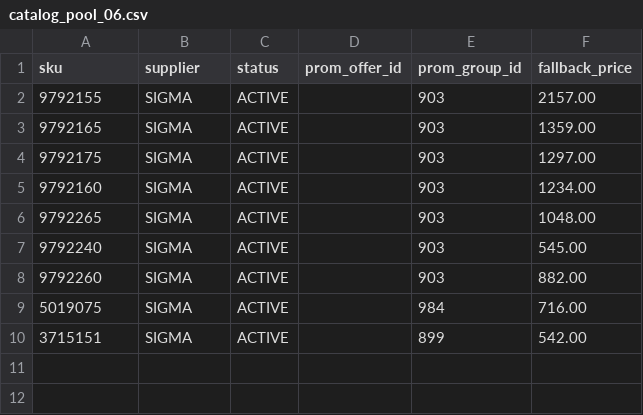
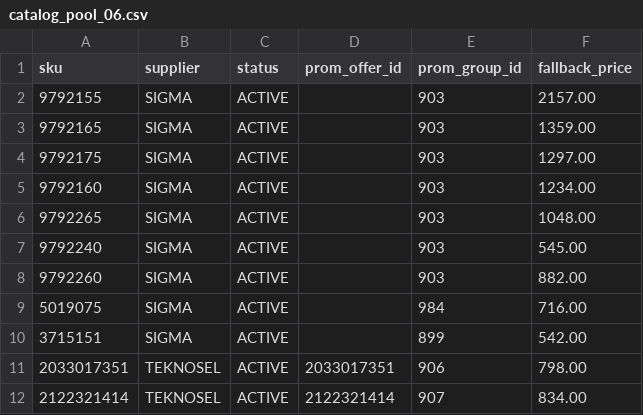
Before and after one commit to yuriimitiaiev-coder/talpa-golden1000-feed-prod, a CSV file: pool/catalog_pool_06.csv, drawn as a sheet.

Commit message:
Add two approved TEKNOSEL SKUs to Golden pool

```diff
--- a/pool/catalog_pool_06.csv
+++ b/pool/catalog_pool_06.csv
@@ -10 +10,3 @@ sku,supplier,status,prom_offer_id,prom_group_id,fallback_price
 3715151,SIGMA,ACTIVE,,899,542.00
+2033017351,TEKNOSEL,ACTIVE,2033017351,906,798.00
+2122321414,TEKNOSEL,ACTIVE,2122321414,907,834.00
```
